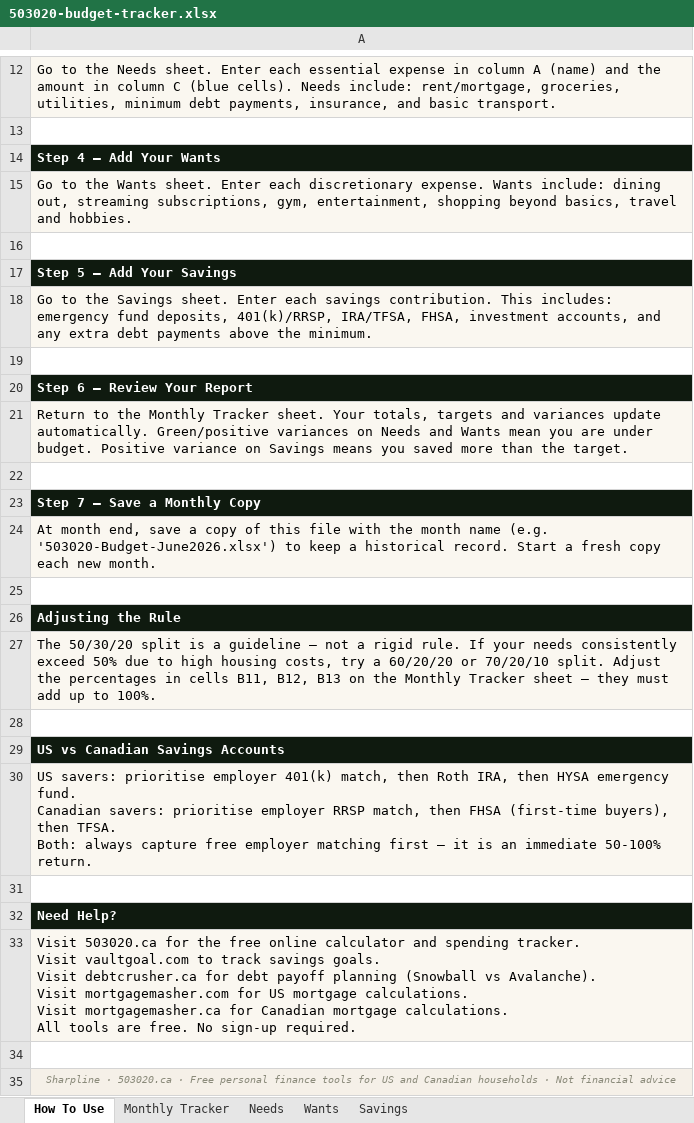
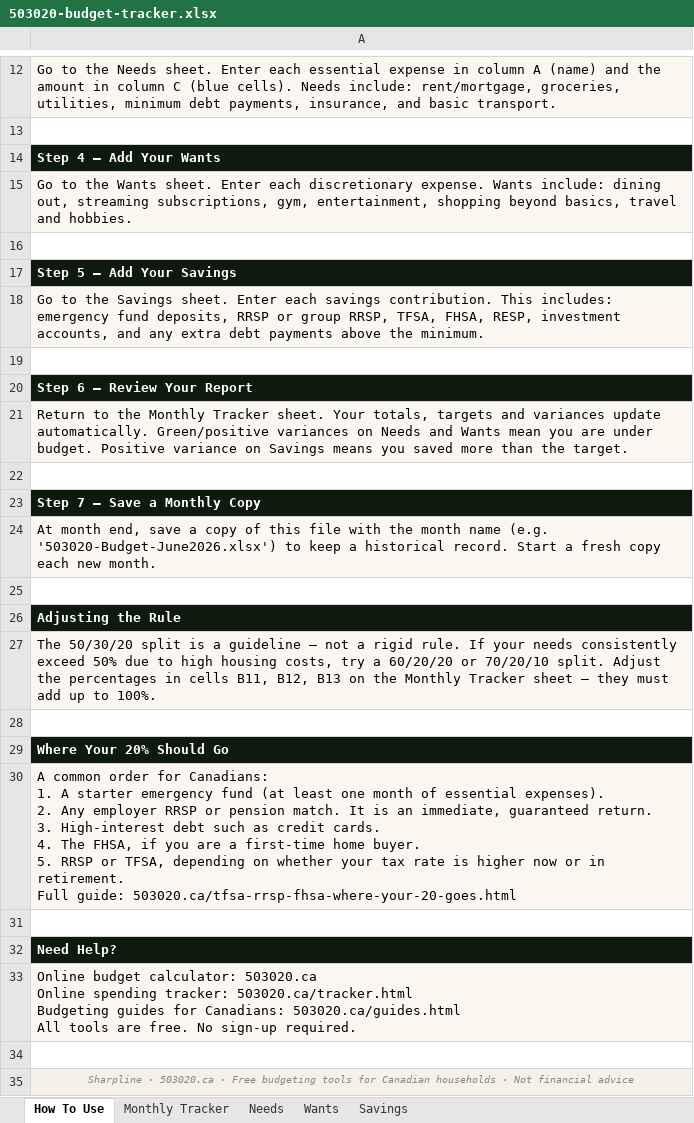
Before and after one commit to Sharpline-Emergence/50-30-20, an Excel workbook: 503020-budget-tracker.xlsx, sheet How To Use, drawn as a sheet; only a part is shown, gaps mark what is left out; values as stored, in another font and other column widths than the file's, no borders; ↵ is a line break in a cell; the diff names each change by its address in the sheet, - before the commit and + after, or states it on an @@ line.

Commit message:
Update 503020-budget-tracker.xlsx

```diff
--- a/503020-budget-tracker.xlsx (sheet How To Use)
+++ b/503020-budget-tracker.xlsx (sheet How To Use)
-A18: …fund deposits, 401(k)/RRSP, IRA/TFSA, FHSA, investment accounts,…
+A18: …fund deposits, RRSP or group RRSP, TFSA, FHSA, RESP, investment accounts,…
-A29: US vs Canadian Savings Accounts
+A29: Where Your 20% Should Go
-A30: US savers: prioritise employer 401(k) match, then Roth IRA, then HYSA emergency fund. ↵ Canadian savers: prioritise employer RRSP match, then FHSA (first-time buyers), then TFSA. ↵ Both: always capture free employer matching first — it is an immediate 50-100% return.
+A30: A common order for Canadians: ↵ 1. A starter emergency fund (at least one month of essential expenses). ↵ 2. Any employer RRSP or pension match. It is an immediate, guaranteed return. ↵ 3. High-interest debt such as credit cards. ↵ 4. The FHSA, if you are a first-time home buyer. ↵ 5. RRSP or TFSA, depending on whether your tax rate is higher now or in retirement. ↵ Full guide: 503020.ca/tfsa-rrsp-fhsa-where-your-20-goes.html
-A33: Visit 503020.ca for the free online calculator and spending tracker. ↵ Visit vaultgoal.com to track savings goals. ↵ Visit debtcrusher.ca for debt payoff planning (Snowball vs Avalanche). ↵ Visit mortgagemasher.com for US mortgage calculations. ↵ Visit mortgagemasher.ca for Canadian mortgage calculations. ↵ All tools…
+A33: Online budget calculator: 503020.ca ↵ Online spending tracker: 503020.ca/tracker.html ↵ Budgeting guides for Canadians: 503020.ca/guides.html ↵ All tools…
-A35: …· Free personal finance tools for US and Canadian households…
+A35: …· Free budgeting tools for Canadian households…
```
Also changed, not shown: sheet Savings, sheet Needs.
